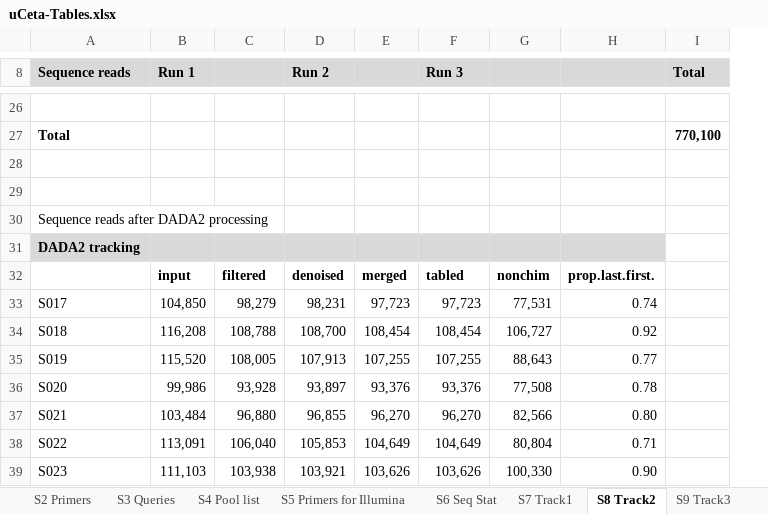
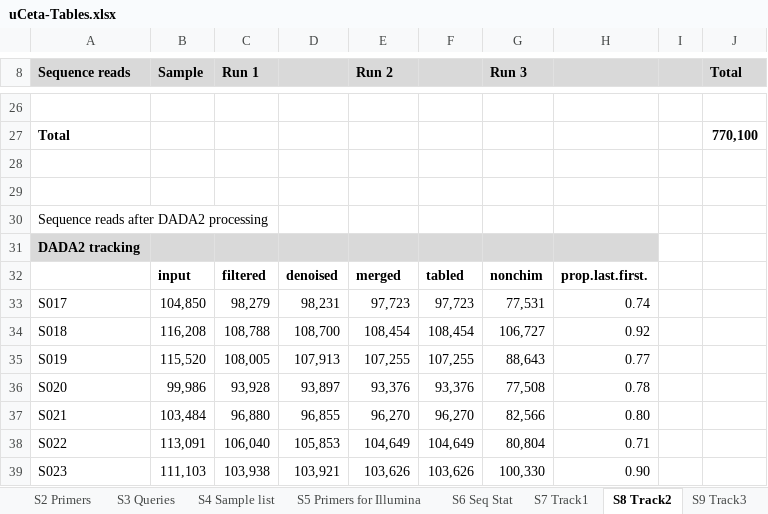
Before and after one commit to ong8181/micro-ceta, an Excel workbook: 03_FigCode/data_table/uCeta-Tables.xlsx, sheet S8 Track2, drawn as a sheet; only a part is shown, gaps mark what is left out; values as stored, in another font and other column widths than the file's, no borders; 1 other sheet too large or unreadable and not compared; removed rows and columns are numbered as before the commit, all else as after; the diff covers the shown part only; the diff names each change by its address in the sheet, - before the commit and + after, or states it on an @@ line.

```diff
--- a/03_FigCode/data_table/uCeta-Tables.xlsx (sheet S8 Track2)
+++ b/03_FigCode/data_table/uCeta-Tables.xlsx (sheet S8 Track2)
-sheet tab: S4 Pool list
+sheet tab: S4 Sample list
+column B (Sample), rows 33-39: 104,850 | 116,208 | 115,520 | 99,986 | 103,484 | 113,091 | 111,103
-column G, rows 33-39: 77,531 | 106,727 | 88,643 | 77,508 | 82,566 | 80,804 | 100,330
+column I, empty
-row 32:  | input | filtered | denoised | merged | tabled | nonchim | prop.last.first.
+row 32:  | input | filtered | denoised | merged | tabled | nonchim | prop.last.first.
-C33 (Run 1): 104,850
+C33 (Run 1): 98,279
-D33: 98,279
+D33: 98,231
-E33 (Run 2): 98,231
+E33 (Run 2): 97,723
-G33 (Run 3): 97,723
+G33 (Run 3): 77,531
-C34 (Run 1): 116,208
+C34 (Run 1): 108,788
-D34: 108,788
+D34: 108,700
-E34 (Run 2): 108,700
+E34 (Run 2): 108,454
-G34 (Run 3): 108,454
+G34 (Run 3): 106,727
-C35 (Run 1): 115,520
+C35 (Run 1): 108,005
-D35: 108,005
+D35: 107,913
-E35 (Run 2): 107,913
+E35 (Run 2): 107,255
-G35 (Run 3): 107,255
+G35 (Run 3): 88,643
-C36 (Run 1): 99,986
+C36 (Run 1): 93,928
-D36: 93,928
+D36: 93,897
-E36 (Run 2): 93,897
+E36 (Run 2): 93,376
-G36 (Run 3): 93,376
+G36 (Run 3): 77,508
-C37 (Run 1): 103,484
+C37 (Run 1): 96,880
-D37: 96,880
+D37: 96,855
-E37 (Run 2): 96,855
+E37 (Run 2): 96,270
-G37 (Run 3): 96,270
+G37 (Run 3): 82,566
-C38 (Run 1): 113,091
+C38 (Run 1): 106,040
-D38: 106,040
+D38: 105,853
-E38 (Run 2): 105,853
+E38 (Run 2): 104,649
-G38 (Run 3): 104,649
+G38 (Run 3): 80,804
-C39 (Run 1): 111,103
+C39 (Run 1): 103,938
-D39: 103,938
+D39: 103,921
-E39 (Run 2): 103,921
+E39 (Run 2): 103,626
-G39 (Run 3): 103,626
+G39 (Run 3): 100,330
```
Also changed, not shown: 27 edited cells and cell formats elsewhere in this sheet, sheet S9 Track3, sheet S13 Track7, sheet S12 Track6, sheet S11 Track5, sheet Table 2, sheet S7 Track1, 12 more sheets, other sheet tabs, formulas that keep their value, 02_Metabarcoding/SummaryStat.xlsx, 27 other files.
